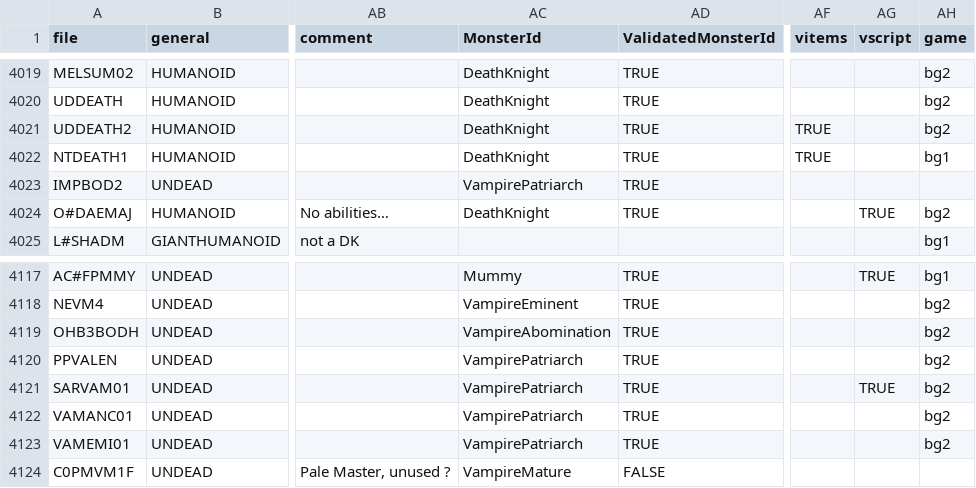
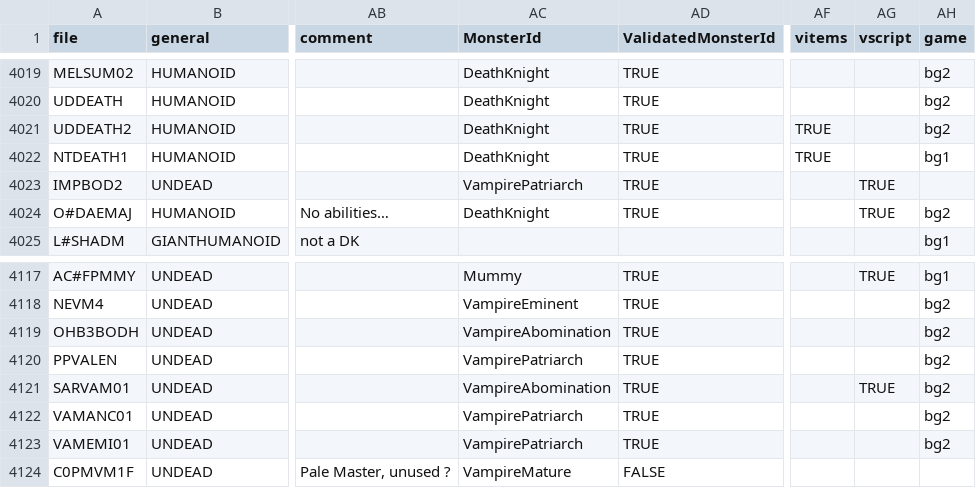
Before and after one commit to arnaudpourbaix/enhanced-creatures, a CSV file: assets/creatures.csv, drawn as a sheet; only a part is shown, gaps mark what is left out; the diff names each change by its address in the sheet, - before the commit and + after, or states it on an @@ line.

Commit message:
fix: vampire patriarch

```diff
--- a/assets/creatures.csv
+++ b/assets/creatures.csv
-AG4023 (vscript): (empty)
+AG4023 (vscript): TRUE
-AC4121 (MonsterId): VampirePatriarch
+AC4121 (MonsterId): VampireAbomination
```
Also changed, not shown: 11 other files.
